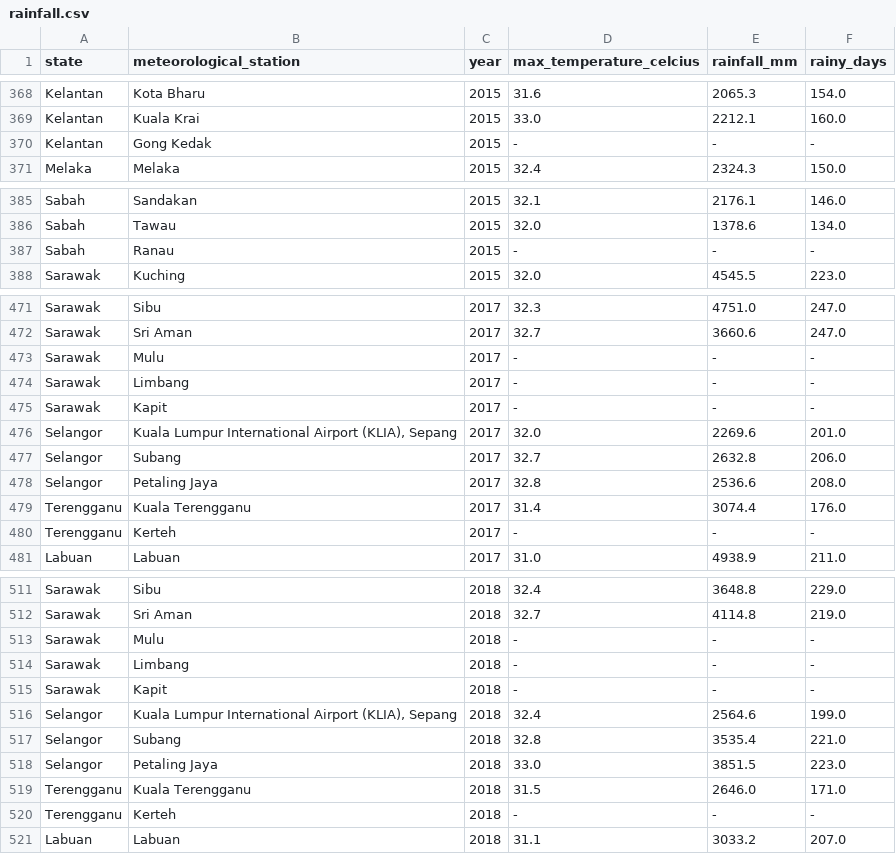
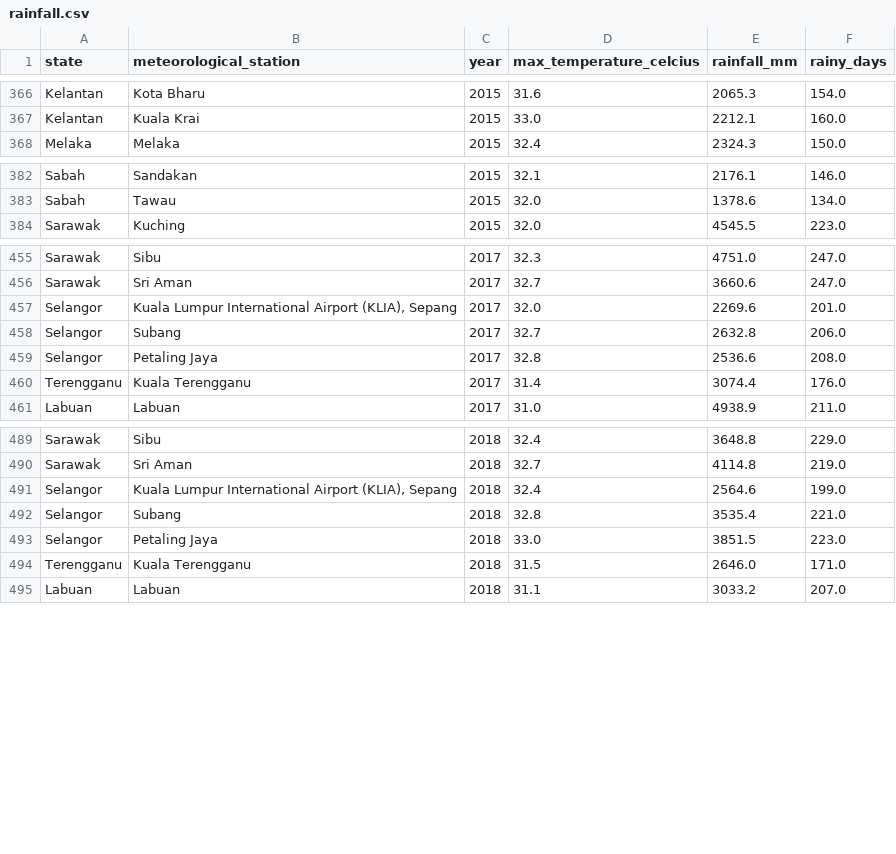
Before and after one commit to EmillyLau/FIT2179-Assignment-2, a CSV file: data/rainfall.csv, drawn as a sheet; only a part is shown, gaps mark what is left out; the diff covers the shown part only.

```diff
--- a/data/rainfall.csv
+++ b/data/rainfall.csv
@@ -369,3 +367,2 @@ Kelantan,Kota Bharu,2015,31.6,2065.3,154.0
 Kelantan,Kuala Krai,2015,33.0,2212.1,160.0
-Kelantan,Gong Kedak,2015,-,-,-
 Melaka,Melaka,2015,32.4,2324.3,150.0
@@ -386,3 +383,2 @@ Sabah,Sandakan,2015,32.1,2176.1,146.0
 Sabah,Tawau,2015,32.0,1378.6,134.0
-Sabah,Ranau,2015,-,-,-
 Sarawak,Kuching,2015,32.0,4545.5,223.0
@@ -472,5 +456,2 @@ Sarawak,Sibu,2017,32.3,4751.0,247.0
 Sarawak,Sri Aman,2017,32.7,3660.6,247.0
-Sarawak,Mulu,2017,-,-,-
-Sarawak,Limbang,2017,-,-,-
-Sarawak,Kapit,2017,-,-,-
 Selangor,"Kuala Lumpur International Airport (KLIA), Sepang",2017,32.0,2269.6,201.0
@@ -479,3 +460,2 @@ Selangor,Petaling Jaya,2017,32.8,2536.6,208.0
 Terengganu,Kuala Terengganu,2017,31.4,3074.4,176.0
-Terengganu,Kerteh,2017,-,-,-
 Labuan,Labuan,2017,31.0,4938.9,211.0
@@ -512,5 +490,2 @@ Sarawak,Sibu,2018,32.4,3648.8,229.0
 Sarawak,Sri Aman,2018,32.7,4114.8,219.0
-Sarawak,Mulu,2018,-,-,-
-Sarawak,Limbang,2018,-,-,-
-Sarawak,Kapit,2018,-,-,-
 Selangor,"Kuala Lumpur International Airport (KLIA), Sepang",2018,32.4,2564.6,199.0
@@ -519,3 +494,2 @@ Selangor,Petaling Jaya,2018,33.0,3851.5,223.0
 Terengganu,Kuala Terengganu,2018,31.5,2646.0,171.0
-Terengganu,Kerteh,2018,-,-,-
 Labuan,Labuan,2018,31.1,3033.2,207.0
```
Also changed, not shown: 19 removed rows and 1 edited cell elsewhere in this file, 6 other files.
